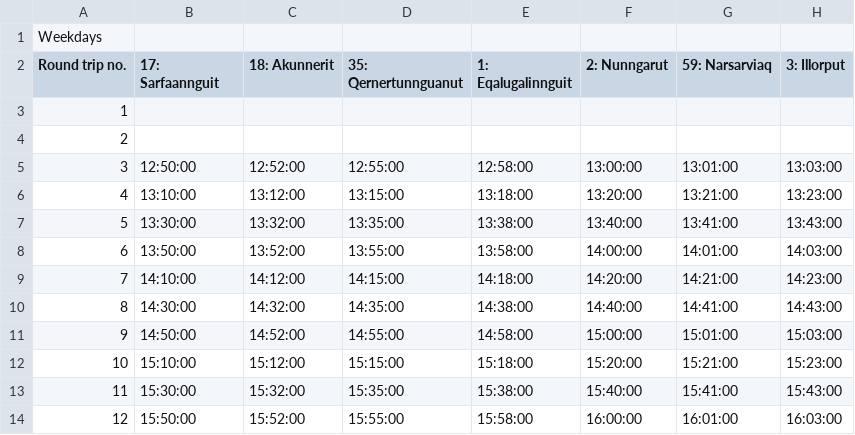
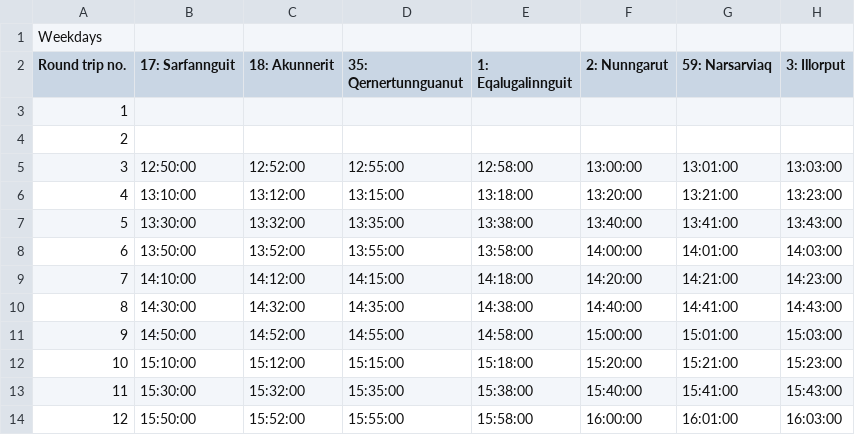
Before and after one commit to Arko-93/bus-gl, a CSV file: public/data/timecodes_bus_E2.csv, drawn as a sheet; only a part is shown; the diff names each change by its address in the sheet, - before the commit and + after, or states it on an @@ line.

```diff
--- a/public/data/timecodes_bus_E2.csv
+++ b/public/data/timecodes_bus_E2.csv
-B2: 17: Sarfaannguit
+B2: 17: Sarfannguit
```
Also changed, not shown: public/data/timecodes_bus_2.csv, public/data/timecodes_bus_3.csv, 7 other files.
